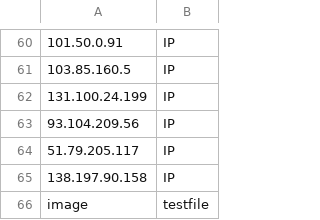
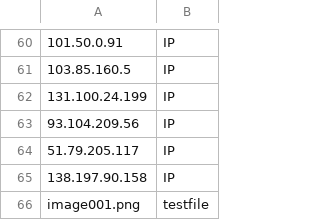
Before and after one commit to gareth305/Azure-IP-Ranges-and-Service-Tags, a CSV file: Emotet_IoCs.csv, drawn as a sheet; only a part is shown, gaps mark what is left out; the diff names each change by its address in the sheet, - before the commit and + after, or states it on an @@ line.

Commit message:
Update Emotet_IoCs.csv

```diff
--- a/Emotet_IoCs.csv
+++ b/Emotet_IoCs.csv
-A66: image
+A66: image001.png
```
